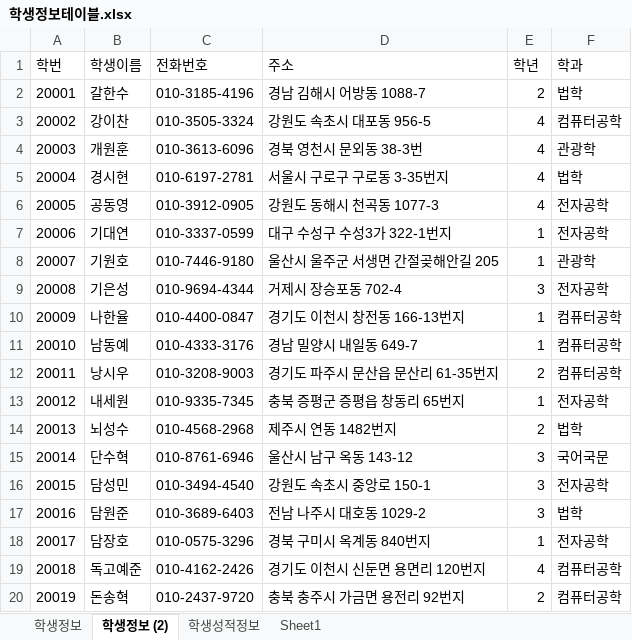
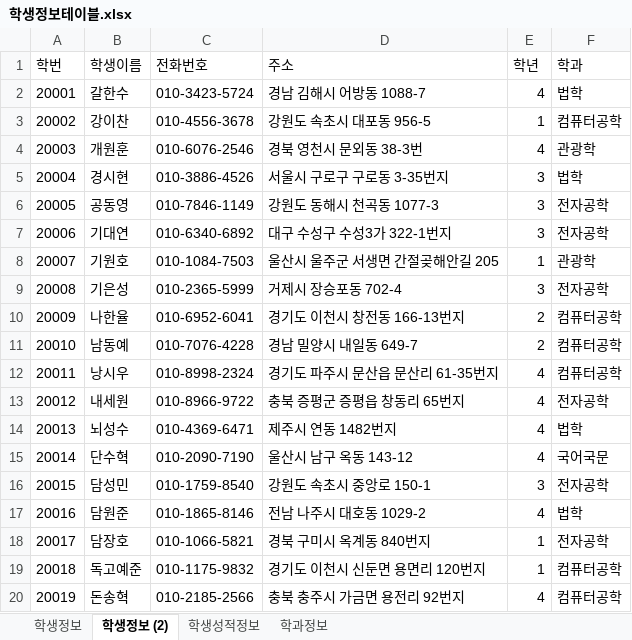
Before and after one commit to specialkgb/2020_07_DBMS, an Excel workbook: 참고자료/학생정보테이블.xlsx, sheet 학생정보 (2), drawn as a sheet; only a part is shown; values as stored, in another font and other column widths than the file's, no borders; the diff covers the shown part only; the diff names each change by its address in the sheet, - before the commit and + after, or states it on an @@ line.

```diff
--- a/참고자료/학생정보테이블.xlsx (sheet 학생정보 (2))
+++ b/참고자료/학생정보테이블.xlsx (sheet 학생정보 (2))
-sheet tab: Sheet1
+sheet tab: 학과정보
-C2 (전화번호): 010-3185-4196
+C2 (전화번호): 010-3423-5724
-E2 (학년): 2
+E2 (학년): 4
-C3 (전화번호): 010-3505-3324
+C3 (전화번호): 010-4556-3678
-E3 (학년): 4
+E3 (학년): 1
-C4 (전화번호): 010-3613-6096
+C4 (전화번호): 010-6076-2546
-C5 (전화번호): 010-6197-2781
+C5 (전화번호): 010-3886-4526
-E5:E6 (학년): 4
+E5:E6 (학년): 3
-C6 (전화번호): 010-3912-0905
+C6 (전화번호): 010-7846-1149
-C7 (전화번호): 010-3337-0599
+C7 (전화번호): 010-6340-6892
-E7 (학년): 1
+E7 (학년): 3
-C8 (전화번호): 010-7446-9180
+C8 (전화번호): 010-1084-7503
-C9 (전화번호): 010-9694-4344
+C9 (전화번호): 010-2365-5999
-C10 (전화번호): 010-4400-0847
+C10 (전화번호): 010-6952-6041
-E10:E11 (학년): 1
+E10:E11 (학년): 2
-C11 (전화번호): 010-4333-3176
+C11 (전화번호): 010-7076-4228
-C12 (전화번호): 010-3208-9003
+C12 (전화번호): 010-8998-2324
-E12 (학년): 2
+E12 (학년): 4
-C13 (전화번호): 010-9335-7345
+C13 (전화번호): 010-8966-9722
-E13 (학년): 1
+E13 (학년): 4
-C14 (전화번호): 010-4568-2968
+C14 (전화번호): 010-4369-6471
-E14 (학년): 2
+E14 (학년): 4
-C15 (전화번호): 010-8761-6946
+C15 (전화번호): 010-2090-7190
-E15 (학년): 3
+E15 (학년): 4
-C16 (전화번호): 010-3494-4540
+C16 (전화번호): 010-1759-8540
-C17 (전화번호): 010-3689-6403
+C17 (전화번호): 010-1865-8146
-E17 (학년): 3
+E17 (학년): 4
-C18 (전화번호): 010-0575-3296
+C18 (전화번호): 010-1066-5821
-C19 (전화번호): 010-4162-2426
+C19 (전화번호): 010-1175-9832
-E19 (학년): 4
+E19 (학년): 1
-C20 (전화번호): 010-2437-9720
+C20 (전화번호): 010-2185-2566
-E20 (학년): 2
+E20 (학년): 4
```
Also changed, not shown: 141 edited cells elsewhere in this sheet, sheet 학생성적정보, sheet 학생정보, sheet 학과정보, formulas that keep their value, 참고자료/00.테이블명세 양식.xlsx, 5 other files.
